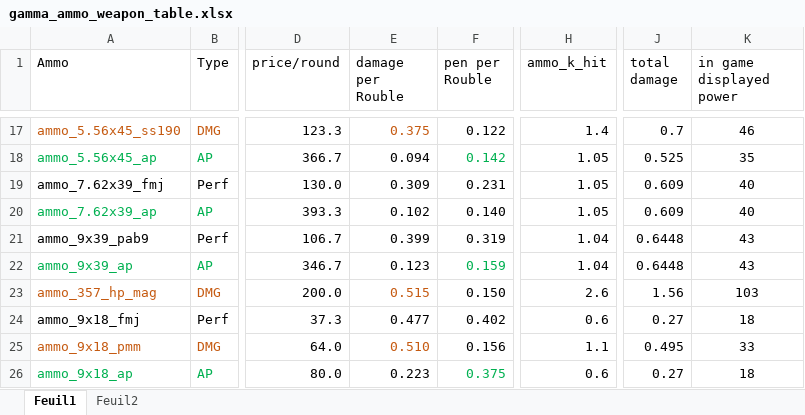
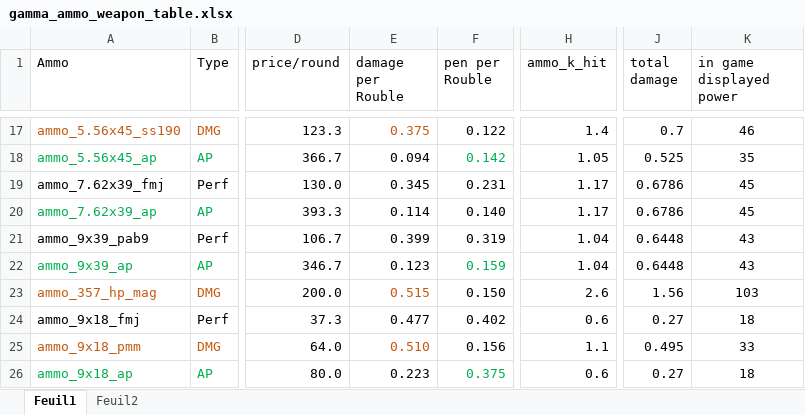
Before and after one commit to Grokitach/Stalker_GAMMA, an Excel workbook: G.A.M.M.A/modpack_addons/gamma_ammo_weapon_table.xlsx, sheet Feuil1, drawn as a sheet; only a part is shown, gaps mark what is left out; values as stored, in another font and other column widths than the file's, no borders; the diff names each change by its address in the sheet, - before the commit and + after, or states it on an @@ line.

Commit message:
7.62x39 damage increased from 40 to 45

```diff
--- a/G.A.M.M.A/modpack_addons/gamma_ammo_weapon_table.xlsx (sheet Feuil1)
+++ b/G.A.M.M.A/modpack_addons/gamma_ammo_weapon_table.xlsx (sheet Feuil1)
-E19 (damage per Rouble): 0.309
+E19 (damage per Rouble): 0.345
-H19:H20 (ammo_k_hit): 1.05
+H19:H20 (ammo_k_hit): 1.17
-J19:J20 (total damage): 0.609
+J19:J20 (total damage): 0.6786
-K19:K20 (in game displayed power): 40
+K19:K20 (in game displayed power): 45
-E20 (damage per Rouble): 0.102
+E20 (damage per Rouble): 0.114
```
Also changed, not shown: 3 other files.
